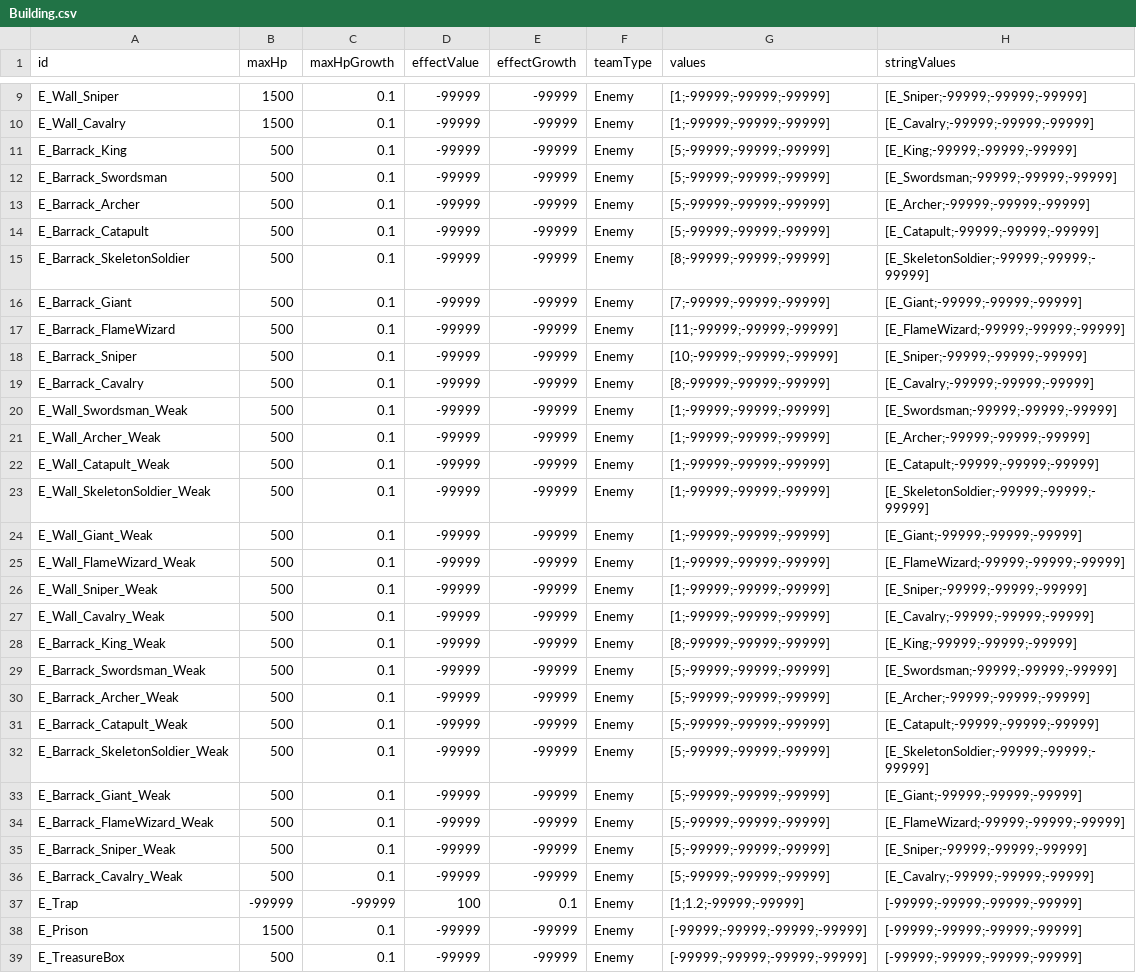
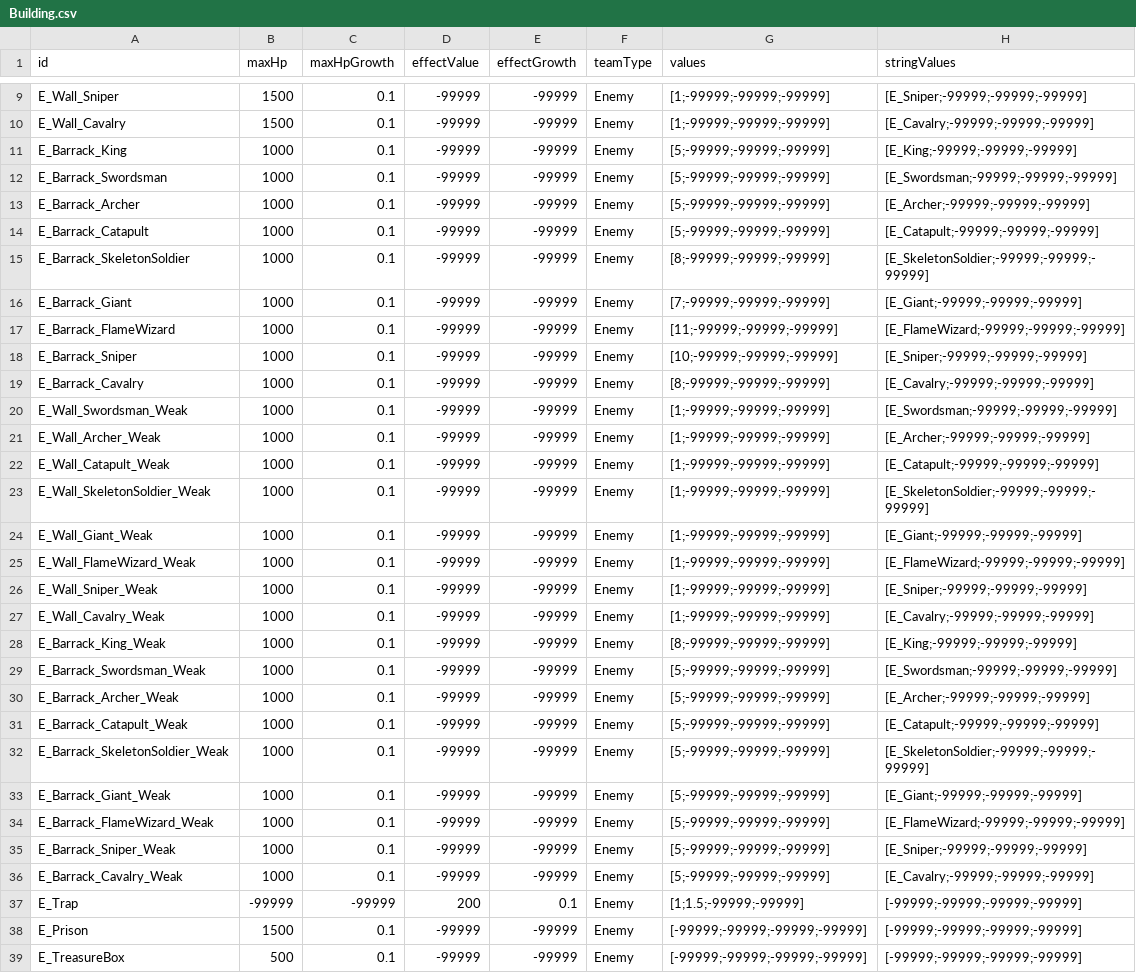
Before and after one commit to AlohaFactory-Dev/SimpleSiege, a CSV file: Assets/Coconut/Configs/Tables/Building.csv, drawn as a sheet; only a part is shown, gaps mark what is left out; the diff covers the shown part only; the diff names each change by its address in the sheet, - before the commit and + after, or states it on an @@ line.

Commit message:
Update Building.csv

```diff
--- a/Assets/Coconut/Configs/Tables/Building.csv
+++ b/Assets/Coconut/Configs/Tables/Building.csv
-B11:B36 (maxHp): 500
+B11:B36 (maxHp): 1000
-D37 (effectValue): 100
+D37 (effectValue): 200
-G37 (values): [1;1.2;-99999;-99999]
+G37 (values): [1;1.5;-99999;-99999]
```
Also changed, not shown: 2 edited cells elsewhere in this file.
